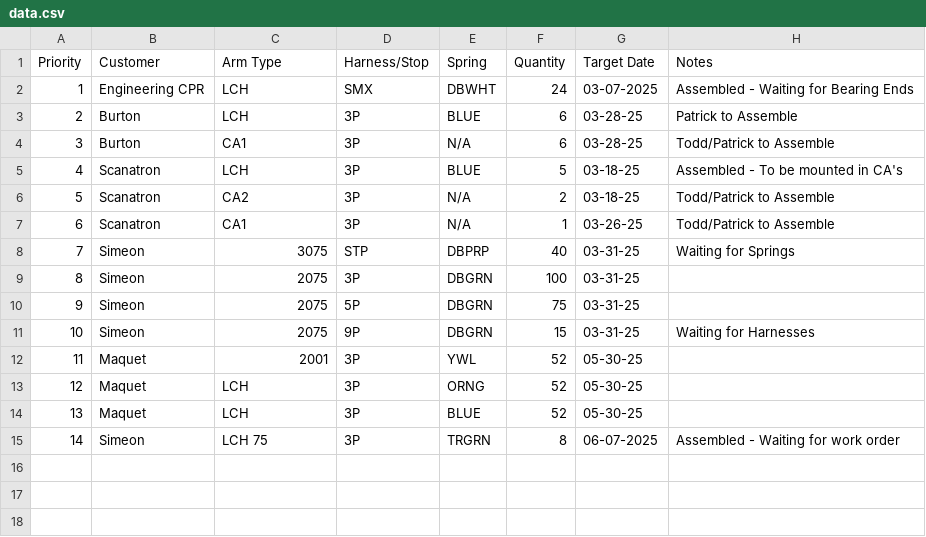
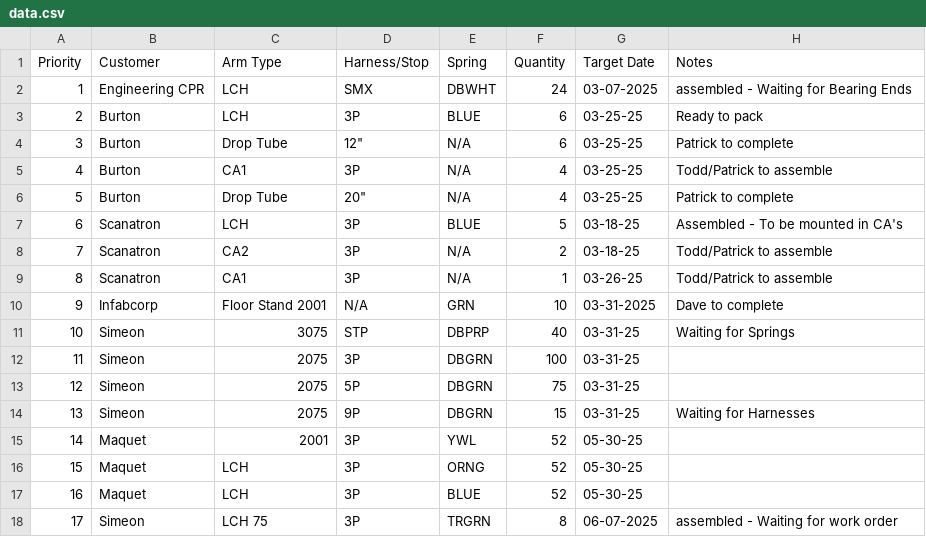
Before and after one commit to patrickaguilera/production-display, a CSV file: data/data.csv, drawn as a sheet; addresses are those after the commit; the diff names each change by its address in the sheet, - before the commit and + after, or states it on an @@ line.

Commit message:
Update data.csv

```diff
--- a/data/data.csv
+++ b/data/data.csv
-H2 (Notes): Assembled - Waiting for Bearing Ends
+H2 (Notes): assembled - Waiting for Bearing Ends
-G3 (Target Date): 03-28-25
+G3 (Target Date): 03-25-25
-H3 (Notes): Patrick to Assemble
+H3 (Notes): Ready to pack
+row 4: 3 | Burton | Drop Tube | 12" | N/A | 6 | 03-25-25 | Patrick to complete
@@ column A (Priority) renumbered from row 5 down @@
-F5 (Quantity): 6
+F5 (Quantity): 4
-G5 (Target Date): 03-28-25
+G5 (Target Date): 03-25-25
-H5 (Notes): Todd/Patrick to Assemble
+H5 (Notes): Todd/Patrick to assemble
+row 6: 5 | Burton | Drop Tube | 20" | N/A | 4 | 03-25-25 | Patrick to complete
-H8:H9 (Notes): Todd/Patrick to Assemble
+H8:H9 (Notes): Todd/Patrick to assemble
+row 10: 9 | Infabcorp | Floor Stand 2001 | N/A | GRN | 10 | 03-31-2025 | Dave to complete
-H18 (Notes): Assembled - Waiting for work order
+H18 (Notes): assembled - Waiting for work order
```
